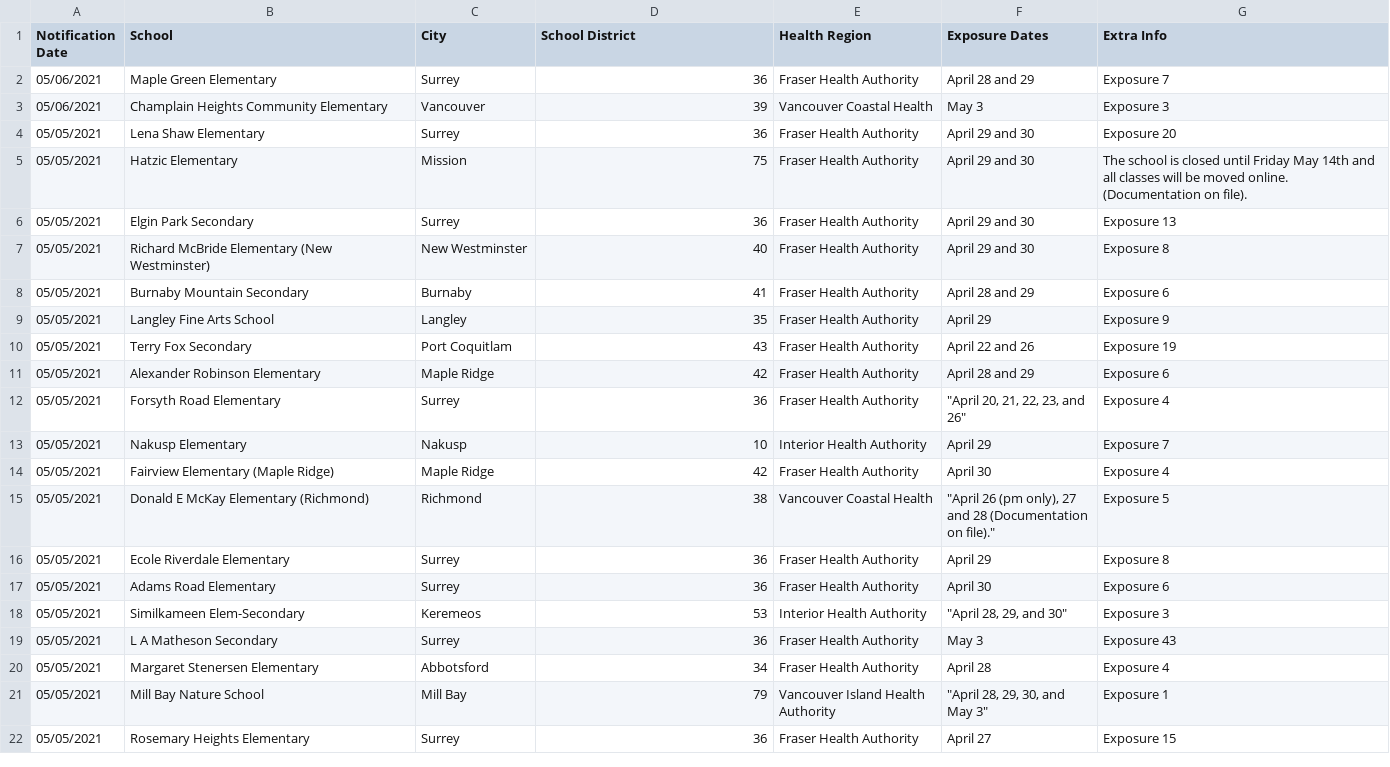
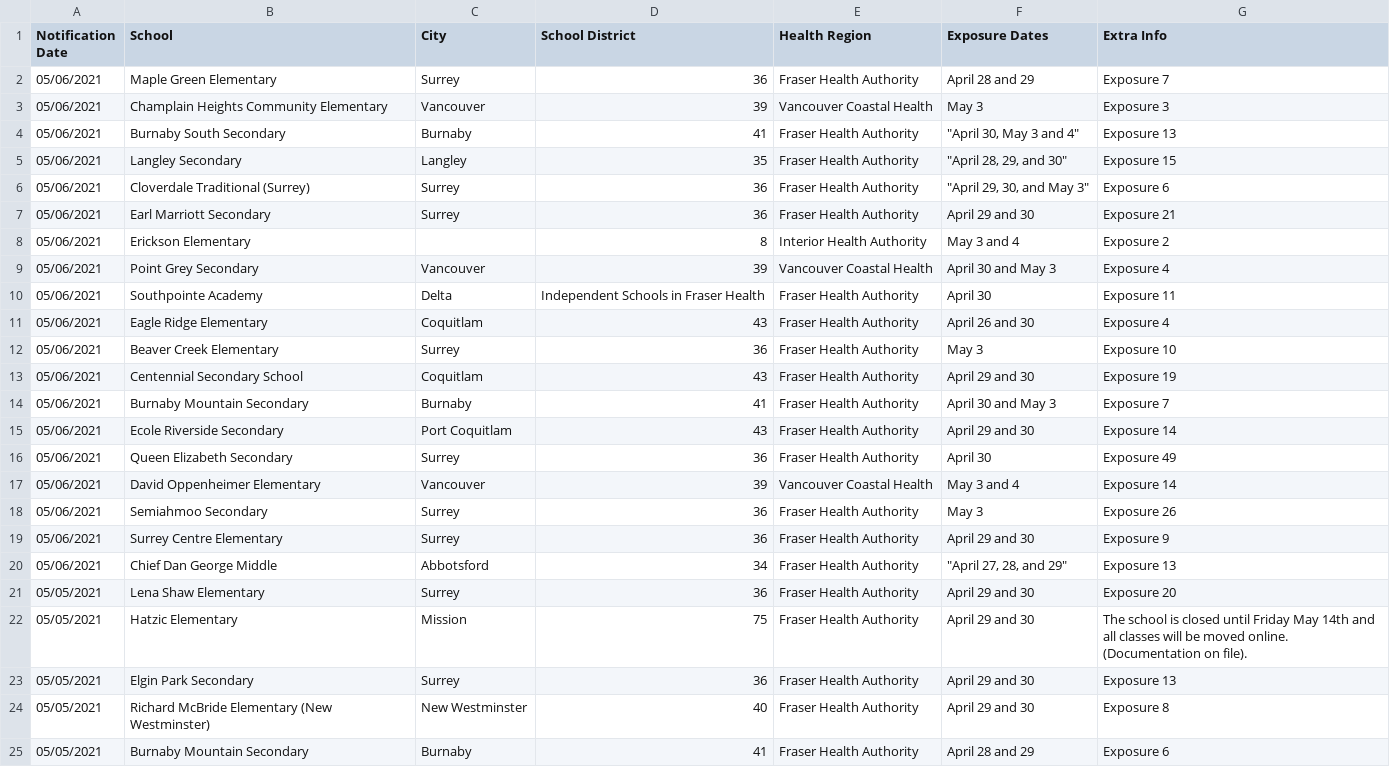
Before and after one commit to spod/bcschoolscoviddata, a CSV file: data/bc_school_covid_events_raw_data.csv, drawn as a sheet; only a part is shown; the shorter side is filled out with more unchanged rows.

```diff
--- a/data/bc_school_covid_events_raw_data.csv
+++ b/data/bc_school_covid_events_raw_data.csv
@@ -3,2 +3,19 @@ Notification Date,School,City,School District,Health Region,Exposure Dates,Extra
 05/06/2021,Champlain Heights Community Elementary,Vancouver,39,Vancouver Coastal Health,May 3,Exposure 3
+05/06/2021,Burnaby South Secondary,Burnaby,41,Fraser Health Authority,"""April 30, May 3 and 4""",Exposure 13
+05/06/2021,Langley Secondary,Langley,35,Fraser Health Authority,"""April 28, 29, and 30""",Exposure 15
+05/06/2021,Cloverdale Traditional (Surrey),Surrey,36,Fraser Health Authority,"""April 29, 30, and May 3""",Exposure 6
+05/06/2021,Earl Marriott Secondary,Surrey,36,Fraser Health Authority,April 29 and 30,Exposure 21
+05/06/2021,Erickson Elementary,,8,Interior Health Authority,May 3 and 4,Exposure 2
+05/06/2021,Point Grey Secondary,Vancouver,39,Vancouver Coastal Health,April 30 and May 3,Exposure 4
+05/06/2021,Southpointe Academy,Delta,Independent Schools in Fraser Health,Fraser Health Authority,April 30,Exposure 11
+05/06/2021,Eagle Ridge Elementary,Coquitlam,43,Fraser Health Authority,April 26 and 30,Exposure 4
+05/06/2021,Beaver Creek Elementary,Surrey,36,Fraser Health Authority,May 3,Exposure 10
+05/06/2021,Centennial Secondary School,Coquitlam,43,Fraser Health Authority,April 29 and 30,Exposure 19
+05/06/2021,Burnaby Mountain Secondary,Burnaby,41,Fraser Health Authority,April 30 and May 3,Exposure 7
+05/06/2021,Ecole Riverside Secondary,Port Coquitlam,43,Fraser Health Authority,April 29 and 30,Exposure 14
+05/06/2021,Queen Elizabeth Secondary,Surrey,36,Fraser Health Authority,April 30,Exposure 49
+05/06/2021,David Oppenheimer Elementary,Vancouver,39,Vancouver Coastal Health,May 3 and 4,Exposure 14
+05/06/2021,Semiahmoo Secondary,Surrey,36,Fraser Health Authority,May 3,Exposure 26
+05/06/2021,Surrey Centre Elementary,Surrey,36,Fraser Health Authority,April 29 and 30,Exposure 9
+05/06/2021,Chief Dan George Middle,Abbotsford,34,Fraser Health Authority,"""April 27, 28, and 29""",Exposure 13
 05/05/2021,Lena Shaw Elementary,Surrey,36,Fraser Health Authority,April 29 and 30,Exposure 20
```
Also changed, not shown: data/leaderboard.csv, data/raw_data.csv.
